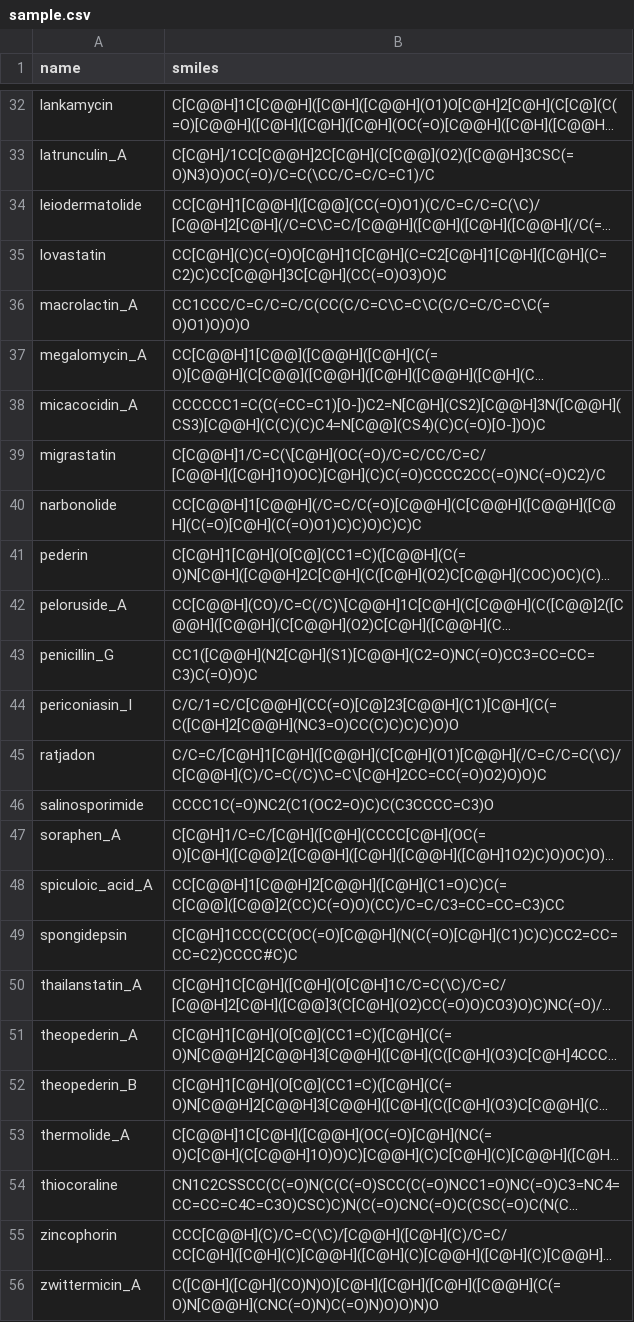
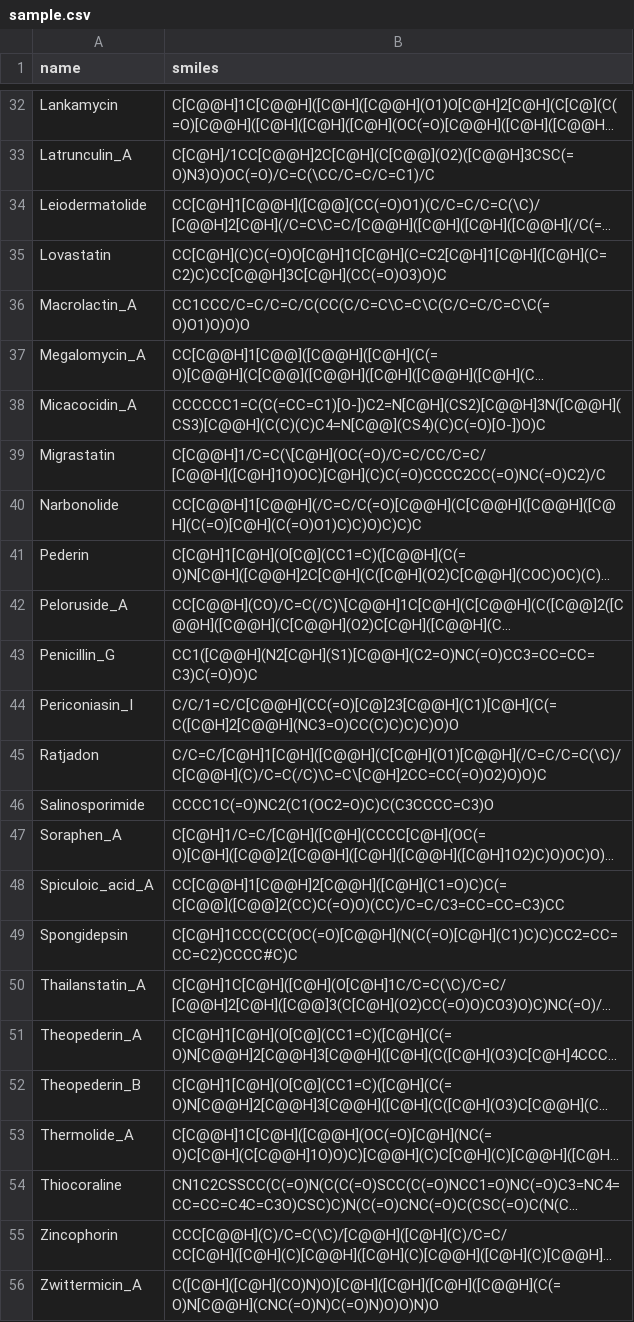
Before and after one commit to moltools/RetroMol_depr, a CSV file: data/input/sample.csv, drawn as a sheet; only a part is shown, gaps mark what is left out; long unchanged cells end in …; the diff covers the shown part only; the diff names each change by its address in the sheet, - before the commit and + after, or states it on an @@ line.

```diff
--- a/data/input/sample.csv
+++ b/data/input/sample.csv
-A32 (name): lankamycin
+A32 (name): Lankamycin
-A33 (name): latrunculin_A
+A33 (name): Latrunculin_A
-A34 (name): leiodermatolide
+A34 (name): Leiodermatolide
-A35 (name): lovastatin
+A35 (name): Lovastatin
-A36 (name): macrolactin_A
+A36 (name): Macrolactin_A
-A37 (name): megalomycin_A
+A37 (name): Megalomycin_A
-A38 (name): micacocidin_A
+A38 (name): Micacocidin_A
-A39 (name): migrastatin
+A39 (name): Migrastatin
-A40 (name): narbonolide
+A40 (name): Narbonolide
-A41 (name): pederin
+A41 (name): Pederin
-A42 (name): peloruside_A
+A42 (name): Peloruside_A
-A43 (name): penicillin_G
+A43 (name): Penicillin_G
-A44 (name): periconiasin_I
+A44 (name): Periconiasin_I
-A45 (name): ratjadon
+A45 (name): Ratjadon
-A46 (name): salinosporimide
+A46 (name): Salinosporimide
-A47 (name): soraphen_A
+A47 (name): Soraphen_A
-A48 (name): spiculoic_acid_A
+A48 (name): Spiculoic_acid_A
-A49 (name): spongidepsin
+A49 (name): Spongidepsin
-A50 (name): thailanstatin_A
+A50 (name): Thailanstatin_A
-A51 (name): theopederin_A
+A51 (name): Theopederin_A
-A52 (name): theopederin_B
+A52 (name): Theopederin_B
-A53 (name): thermolide_A
+A53 (name): Thermolide_A
-A54 (name): thiocoraline
+A54 (name): Thiocoraline
-A55 (name): zincophorin
+A55 (name): Zincophorin
-A56 (name): zwittermicin_A
+A56 (name): Zwittermicin_A
```
Also changed, not shown: 27 edited cells elsewhere in this file, 2 other files.
